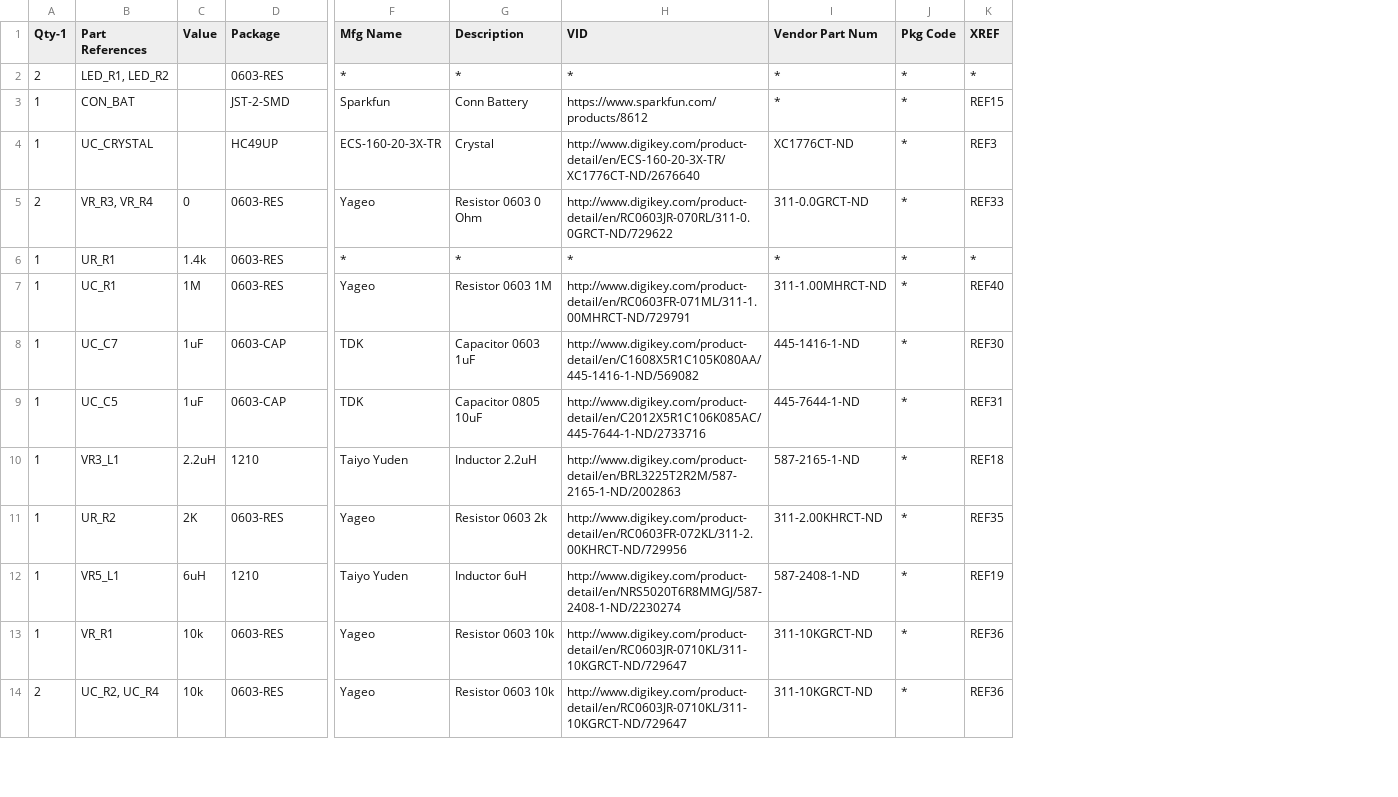
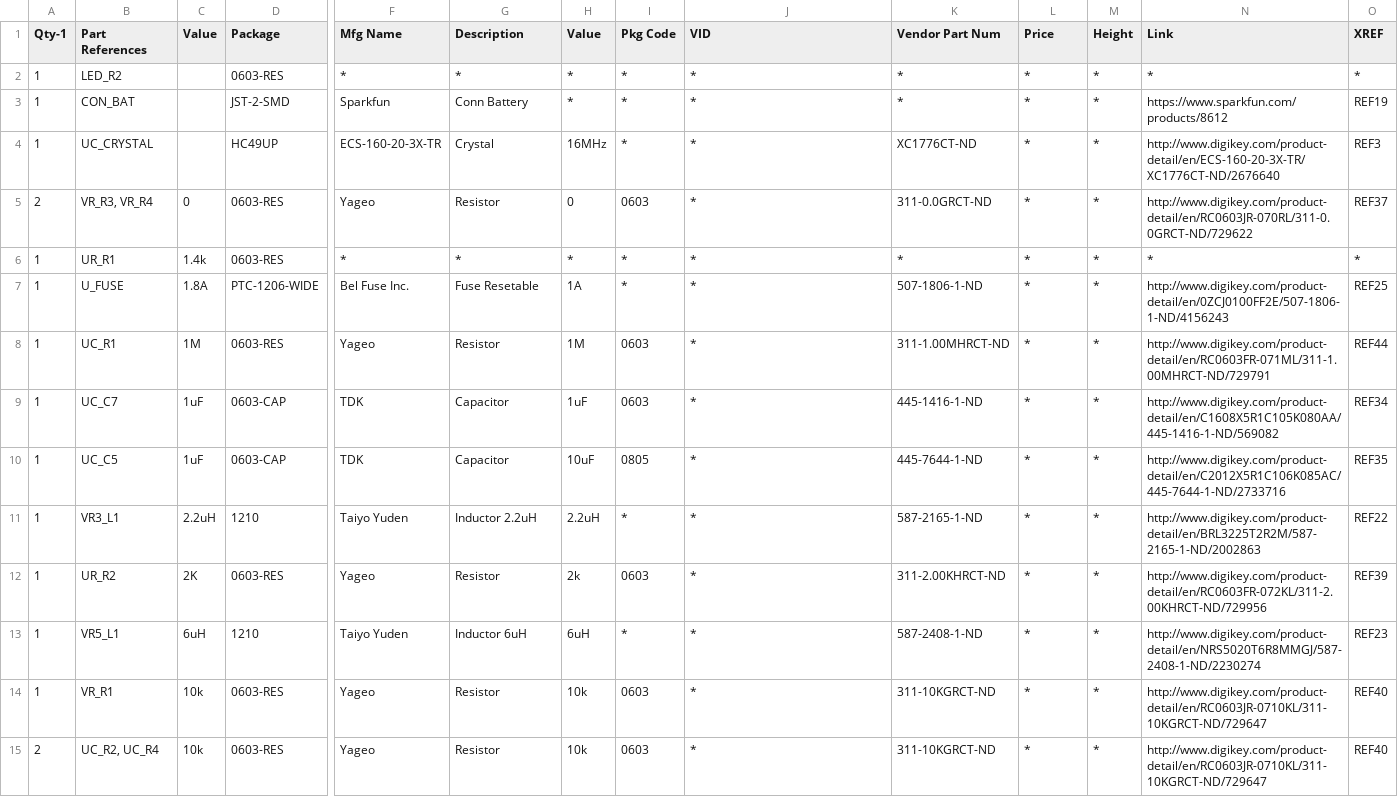
Before and after one commit to vitiral/Airbeam, a CSV file: Airbeamv0_01_BOM.csv, drawn as a sheet; only a part is shown, gaps mark what is left out; addresses are those after the commit; rows hold the shown columns only; the diff covers the shown part only; the diff names each change by its address in the sheet, - before the commit and + after, or states it on an @@ line.

Commit message:
updated BOM

```diff
--- a/Airbeamv0_01_BOM.csv
+++ b/Airbeamv0_01_BOM.csv
+column H (Value), rows 2-6: * | * | 16MHz | 0 | *; rows 8-15: 1M | 1uF | 10uF | 2.2uH | 2k | 6uH | 10k | 10k
+column I (Pkg Code), rows 2-6: * | * | * | 0603 | *; rows 8-15: 0603 | 0603 | 0805 | * | 0603 | * | 0603 | 0603
+column M (Height), rows 2-6: all *; rows 8-15: all *
+column N (Link), rows 2-6: * | https://www.sparkfun.com/products/8612 | http://www.digikey.com/product-detail/en/ECS-160-20-3X-TR/XC1776CT-ND/2676640 | http://www.digikey.com/product-detail/en/RC0603JR-070RL/311-0.0GRCT-ND/729622 | *; rows 8-15: http://www.digikey.com/product-detail/en/RC0603FR-071ML/311-1.00MHRCT-ND/729791 | http://www.digikey.com/product-detail/en/C1608X5R1C105K080AA/445-1416-1-ND/569082 | http://www.digikey.com/product-detail/en/C2012X5R1C106K085AC/445-7644-1-ND/2733716 | http://www.digikey.com/product-detail/en/BRL3225T2R2M/587-2165-1-ND/2002863 | http://www.digikey.com/product-detail/en/RC0603FR-072KL/311-2.00KHRCT-ND/729956 | http://www.digikey.com/product-detail/en/NRS5020T6R8MMGJ/587-2408-1-ND/2230274 | http://www.digikey.com/product-detail/en/RC0603JR-0710KL/311-10KGRCT-ND/729647 | http://www.digikey.com/product-detail/en/RC0603JR-0710KL/311-10KGRCT-ND/729647
-L1: Pkg Code
+L1: Price
-A2 (Qty-1): 2
+A2 (Qty-1): 1
-B2 (Part References): LED_R1, LED_R2
+B2 (Part References): LED_R2
-J3 (VID): https://www.sparkfun.com/products/8612
+J3 (VID): *
-O3 (XREF): REF15
+O3 (XREF): REF19
-J4 (VID): http://www.digikey.com/product-detail/en/ECS-160-20-3X-TR/XC1776CT-ND/2676640
+J4 (VID): *
-G5 (Description): Resistor 0603 0 Ohm
+G5 (Description): Resistor
-J5 (VID): http://www.digikey.com/product-detail/en/RC0603JR-070RL/311-0.0GRCT-ND/729622
+J5 (VID): *
-O5 (XREF): REF33
+O5 (XREF): REF37
+row 7: 1 | U_FUSE | 1.8A | PTC-1206-WIDE | Bel Fuse Inc. | Fuse Resetable | 1A | * | * | 507-1806-1-ND | * | * | http://www.digikey.com/product-detail/en/0ZCJ0100FF2E/507-1806-1-ND/4156243 | REF25
-G8 (Description): Resistor 0603 1M
+G8 (Description): Resistor
-J8 (VID): http://www.digikey.com/product-detail/en/RC0603FR-071ML/311-1.00MHRCT-ND/729791
+J8 (VID): *
-O8 (XREF): REF40
+O8 (XREF): REF44
-G9 (Description): Capacitor 0603 1uF
+G9 (Description): Capacitor
-J9 (VID): http://www.digikey.com/product-detail/en/C1608X5R1C105K080AA/445-1416-1-ND/569082
+J9 (VID): *
-O9 (XREF): REF30
+O9 (XREF): REF34
-G10 (Description): Capacitor 0805 10uF
+G10 (Description): Capacitor
-J10 (VID): http://www.digikey.com/product-detail/en/C2012X5R1C106K085AC/445-7644-1-ND/2733716
+J10 (VID): *
-O10 (XREF): REF31
+O10 (XREF): REF35
-J11 (VID): http://www.digikey.com/product-detail/en/BRL3225T2R2M/587-2165-1-ND/2002863
+J11 (VID): *
-O11 (XREF): REF18
+O11 (XREF): REF22
-G12 (Description): Resistor 0603 2k
+G12 (Description): Resistor
-J12 (VID): http://www.digikey.com/product-detail/en/RC0603FR-072KL/311-2.00KHRCT-ND/729956
+J12 (VID): *
-O12 (XREF): REF35
+O12 (XREF): REF39
-J13 (VID): http://www.digikey.com/product-detail/en/NRS5020T6R8MMGJ/587-2408-1-ND/2230274
+J13 (VID): *
-O13 (XREF): REF19
+O13 (XREF): REF23
-G14:G15 (Description): Resistor 0603 10k
+G14:G15 (Description): Resistor
-J14:J15 (VID): http://www.digikey.com/product-detail/en/RC0603JR-0710KL/311-10KGRCT-ND/729647
+J14:J15 (VID): *
-O14:O15 (XREF): REF36
+O14:O15 (XREF): REF40
```
Also changed, not shown: 2 added rows, 2 removed rows and 71 edited cells elsewhere in this file.
